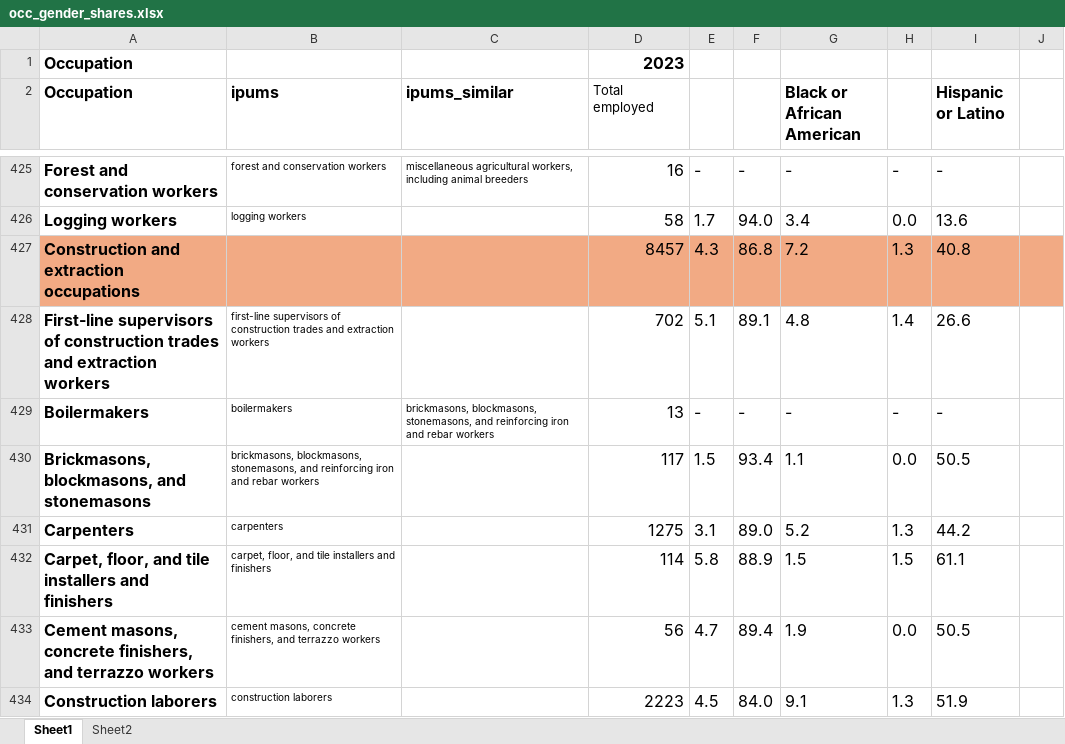
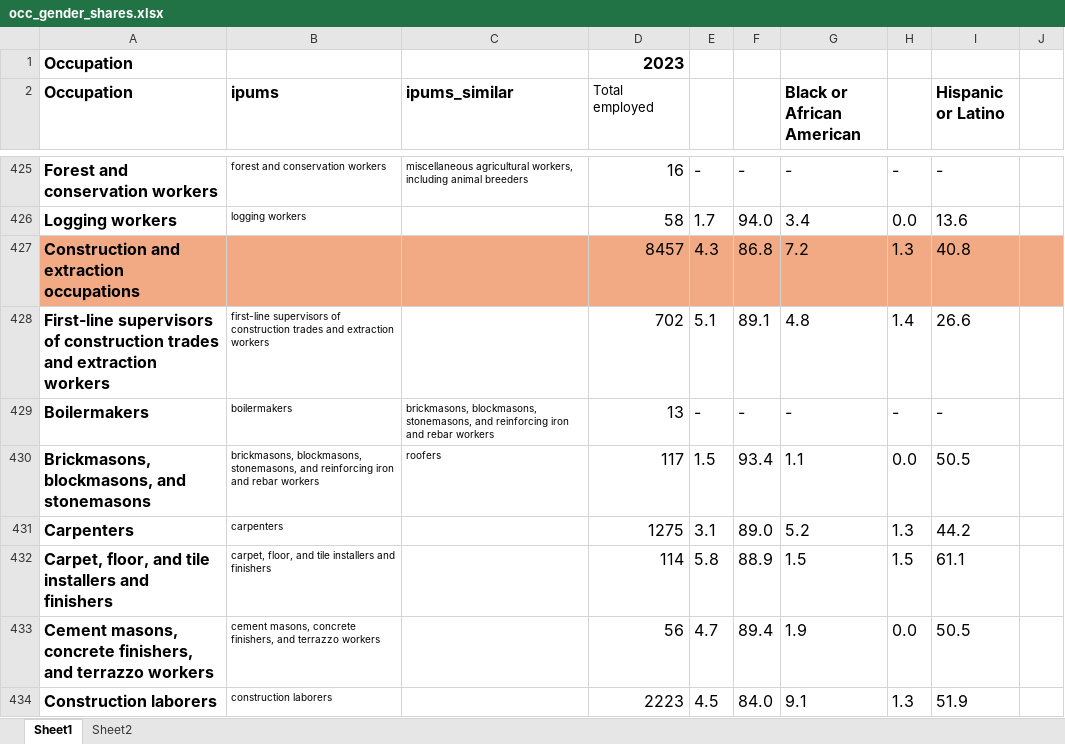
Before and after one commit to ebbam/transition_abm, an Excel workbook: data/occ_gender_shares.xlsx, sheet Sheet1, drawn as a sheet; only a part is shown, gaps mark what is left out; values as stored, in another font and other column widths than the file's, no borders; the diff covers the shown part only; the diff names each change by its address in the sheet, - before the commit and + after, or states it on an @@ line.

```diff
--- a/data/occ_gender_shares.xlsx (sheet Sheet1)
+++ b/data/occ_gender_shares.xlsx (sheet Sheet1)
-C430 (ipums_similar): (empty)
+C430 (ipums_similar): roofers
```
Also changed, not shown: 22 edited cells and cell formats elsewhere in this sheet, 3 other files.
